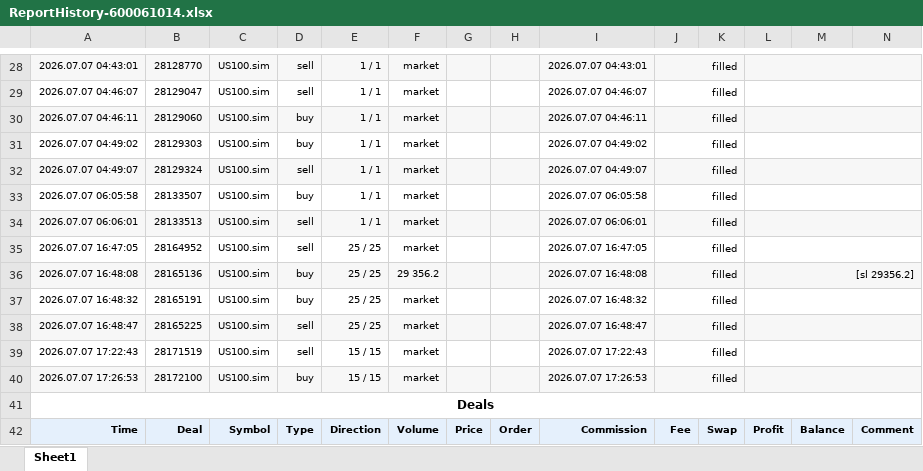
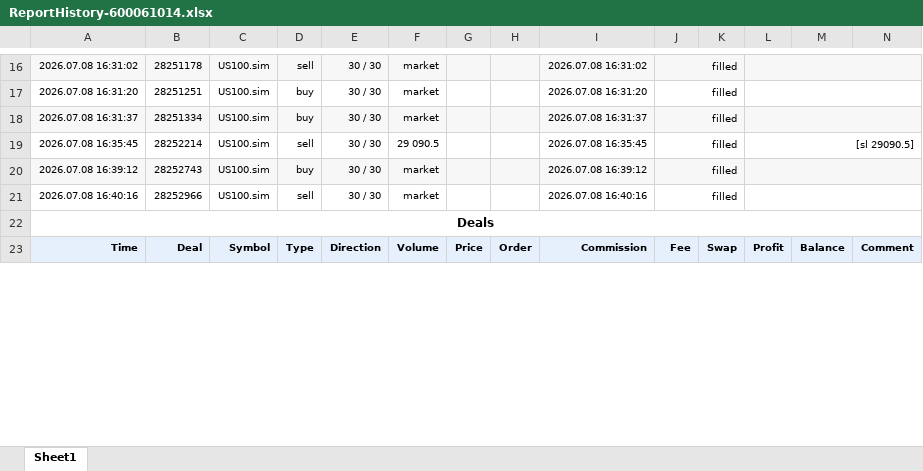
Before and after one commit to khoanatran/Trading_DashBoard, an Excel workbook: ReportHistory-600061014.xlsx, sheet Sheet1, drawn as a sheet; only a part is shown, gaps mark what is left out; values as stored, in another font and other column widths than the file's, no borders; charts and pictures not drawn; removed rows and columns are numbered as before the commit, all else as after; the diff covers the shown part only; the diff names each change by its address in the sheet, - before the commit and + after, or states it on an @@ line.

```diff
--- a/ReportHistory-600061014.xlsx (sheet Sheet1)
+++ b/ReportHistory-600061014.xlsx (sheet Sheet1)
-A16: 2026.07.07 04:43:01
+A16: 2026.07.08 16:31:02
-B16: 28128770
+B16: 28251178
-E16: 1 / 1
+E16: 30 / 30
-I16: 2026.07.07 04:43:01
+I16: 2026.07.08 16:31:02
-row 29: 2026.07.07 04:46:07 | 28129047 | US100.sim | sell | 1 / 1 | market |  |  | 2026.07.07 04:46:07 | filled
-A17: 2026.07.07 04:46:11
+A17: 2026.07.08 16:31:20
-A17:N17 fill: #F7F7F7
+A17:N17 fill: none
-B17: 28129060
+B17: 28251251
-E17: 1 / 1
+E17: 30 / 30
-I17: 2026.07.07 04:46:11
+I17: 2026.07.08 16:31:20
-row 31: 2026.07.07 04:49:02 | 28129303 | US100.sim | buy | 1 / 1 | market |  |  | 2026.07.07 04:49:02 | filled
-row 32: 2026.07.07 04:49:07 | 28129324 | US100.sim | sell | 1 / 1 | market |  |  | 2026.07.07 04:49:07 | filled
-A18: 2026.07.07 06:05:58
+A18: 2026.07.08 16:31:37
-A18:N18 fill: none
+A18:N18 fill: #F7F7F7
-B18: 28133507
+B18: 28251334
-E18: 1 / 1
+E18: 30 / 30
-I18: 2026.07.07 06:05:58
+I18: 2026.07.08 16:31:37
-row 34: 2026.07.07 06:06:01 | 28133513 | US100.sim | sell | 1 / 1 | market |  |  | 2026.07.07 06:06:01 | filled
-row 35: 2026.07.07 16:47:05 | 28164952 | US100.sim | sell | 25 / 25 | market |  |  | 2026.07.07 16:47:05 | filled
-row 36: 2026.07.07 16:48:08 | 28165136 | US100.sim | buy | 25 / 25 | 29 356.2 |  |  | 2026.07.07 16:48:08 | filled |  | [sl 29356.2]
+row 19: 2026.07.08 16:35:45 | 28252214 | US100.sim | sell | 30 / 30 | 29 090.5 |  |  | 2026.07.08 16:35:45 | filled |  | [sl 29090.5]
-A20: 2026.07.07 16:48:32
+A20: 2026.07.08 16:39:12
-A20:N20 fill: none
+A20:N20 fill: #F7F7F7
-B20: 28165191
+B20: 28252743
-E20:E21: 25 / 25
+E20:E21: 30 / 30
-I20: 2026.07.07 16:48:32
+I20: 2026.07.08 16:39:12
-A21: 2026.07.07 16:48:47
+A21: 2026.07.08 16:40:16
-A21:N21 fill: #F7F7F7
+A21:N21 fill: none
-B21: 28165225
+B21: 28252966
-I21: 2026.07.07 16:48:47
+I21: 2026.07.08 16:40:16
-row 39: 2026.07.07 17:22:43 | 28171519 | US100.sim | sell | 15 / 15 | market |  |  | 2026.07.07 17:22:43 | filled
-row 40: 2026.07.07 17:26:53 | 28172100 | US100.sim | buy | 15 / 15 | market |  |  | 2026.07.07 17:26:53 | filled
```
Also changed, not shown: 7 added rows, 31 removed rows, 69 edited cells and cell formats elsewhere in this sheet, formulas that keep their value, charts or pictures, 1 other file.
